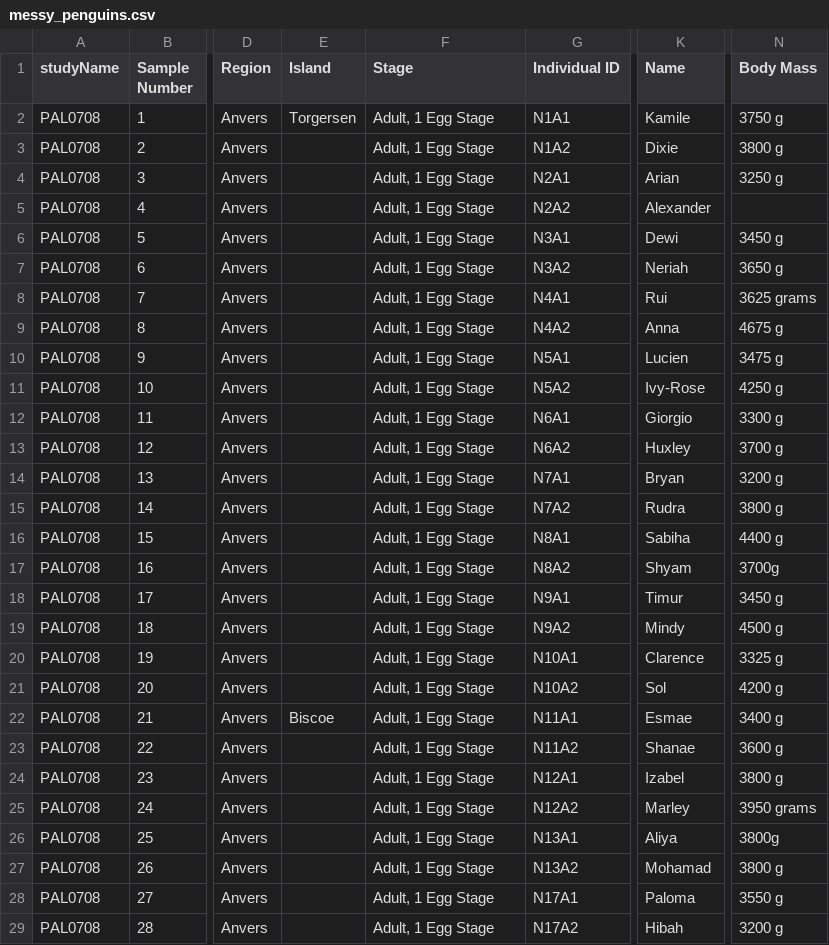
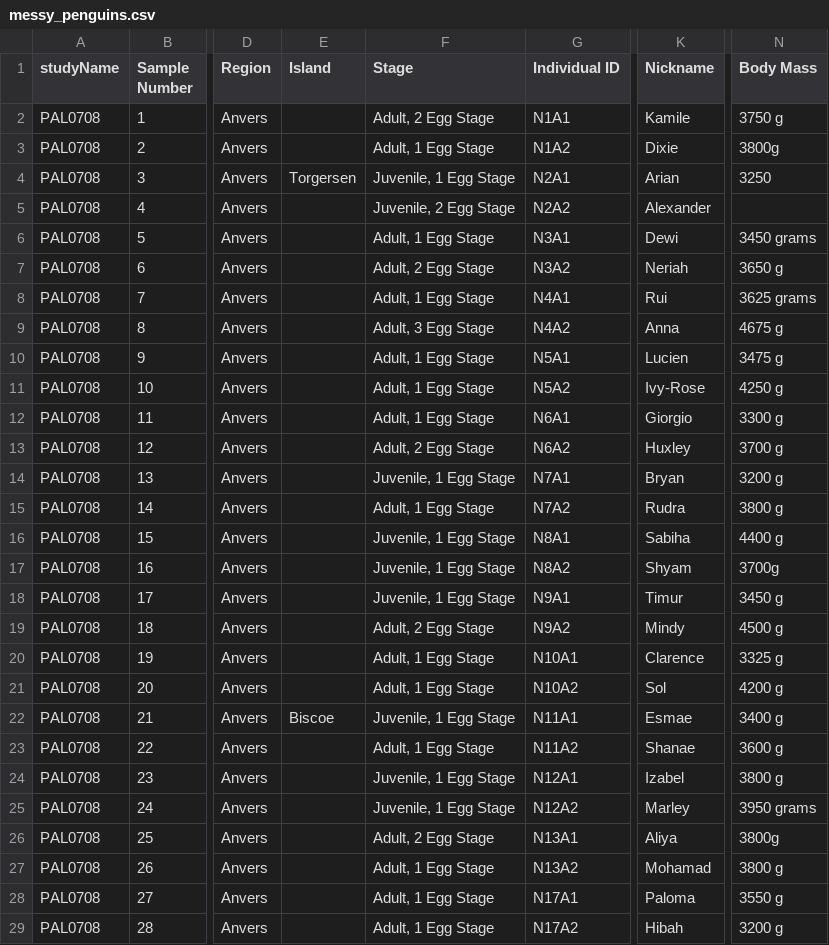
Before and after one commit to BrunoGrandePhD/2020-11-14-rladies-workshop, a CSV file: learnr-tutorial/messy_penguins.csv, drawn as a sheet; only a part is shown, gaps mark what is left out; the diff covers the shown part only; the diff names each change by its address in the sheet, - before the commit and + after, or states it on an @@ line.

Commit message:
Update tutorial and dataset

```diff
--- a/learnr-tutorial/messy_penguins.csv
+++ b/learnr-tutorial/messy_penguins.csv
-K1: Name
+K1: Nickname
-E2 (Island): Torgersen
+E2 (Island): (empty)
-F2 (Stage): Adult, 1 Egg Stage
+F2 (Stage): Adult, 2 Egg Stage
-N3 (Body Mass): 3800 g
+N3 (Body Mass): 3800g
-E4 (Island): (empty)
+E4 (Island): Torgersen
-F4 (Stage): Adult, 1 Egg Stage
+F4 (Stage): Juvenile, 1 Egg Stage
-N4 (Body Mass): 3250 g
+N4 (Body Mass): 3250
-F5 (Stage): Adult, 1 Egg Stage
+F5 (Stage): Juvenile, 2 Egg Stage
-N6 (Body Mass): 3450 g
+N6 (Body Mass): 3450 grams
-F7 (Stage): Adult, 1 Egg Stage
+F7 (Stage): Adult, 2 Egg Stage
-F9 (Stage): Adult, 1 Egg Stage
+F9 (Stage): Adult, 3 Egg Stage
-F13 (Stage): Adult, 1 Egg Stage
+F13 (Stage): Adult, 2 Egg Stage
-F14 (Stage): Adult, 1 Egg Stage
+F14 (Stage): Juvenile, 1 Egg Stage
-F16:F18 (Stage): Adult, 1 Egg Stage
+F16:F18 (Stage): Juvenile, 1 Egg Stage
-F19 (Stage): Adult, 1 Egg Stage
+F19 (Stage): Adult, 2 Egg Stage
-F22 (Stage): Adult, 1 Egg Stage
+F22 (Stage): Juvenile, 1 Egg Stage
-F24:F25 (Stage): Adult, 1 Egg Stage
+F24:F25 (Stage): Juvenile, 1 Egg Stage
-F26 (Stage): Adult, 1 Egg Stage
+F26 (Stage): Adult, 2 Egg Stage
```
Also changed, not shown: 175 edited cells elsewhere in this file, 2 other files.
